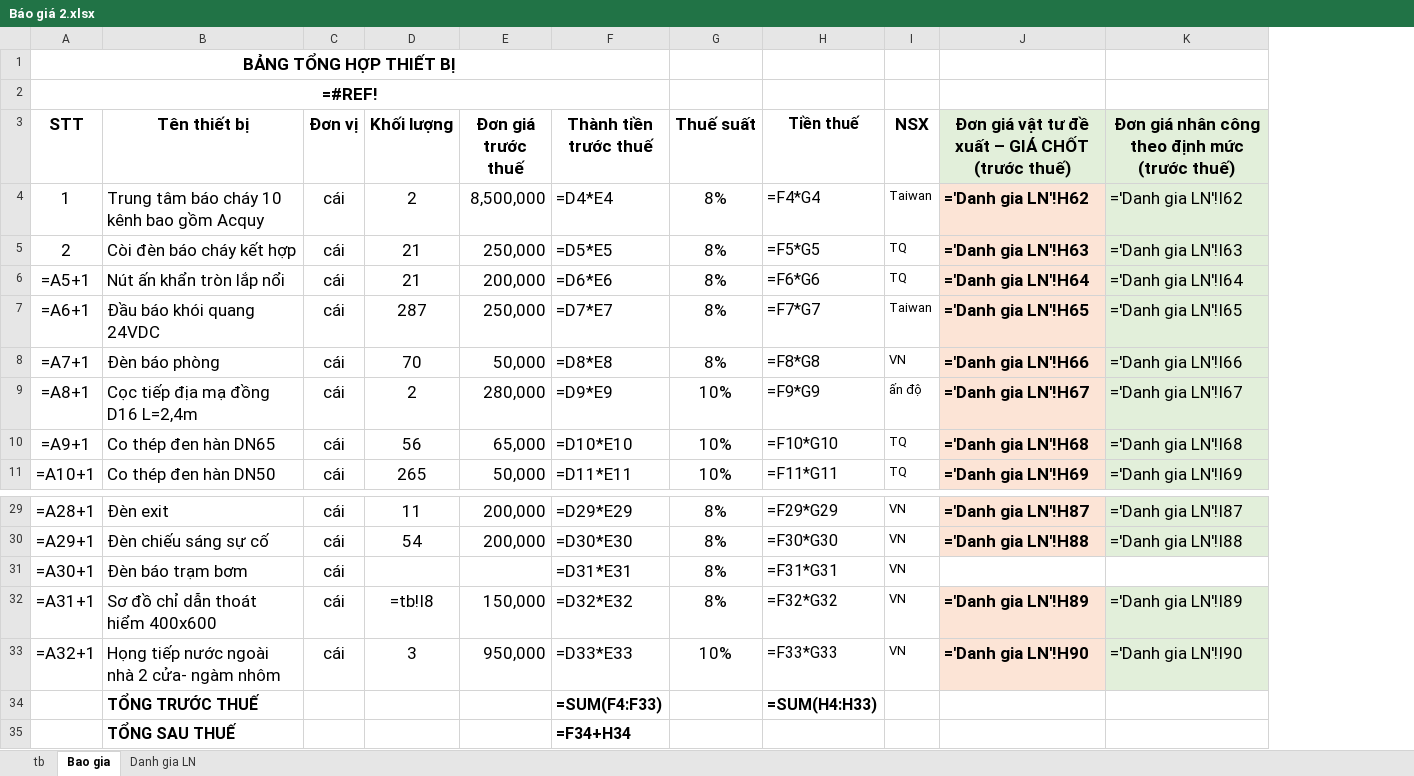
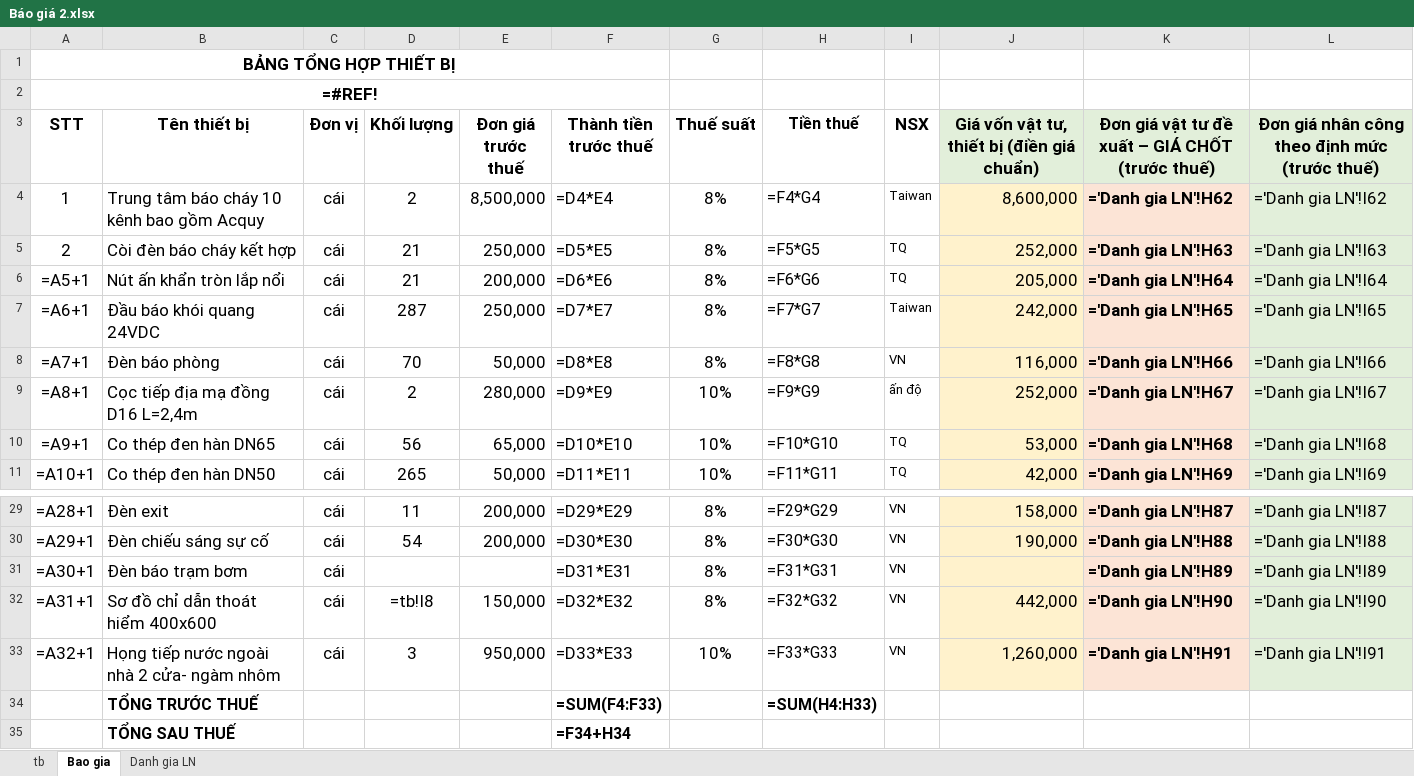
Before and after one commit to thaihoa89qb-del/ClaudeCloud, an Excel workbook: Báo giá 2.xlsx, sheet Bao gia, drawn as a sheet; only a part is shown, gaps mark what is left out; values as stored, in another font and other column widths than the file's, no borders; formulas without a stored value are shown as written; addresses are those after the commit; the diff names each change by its address in the sheet, - before the commit and + after, or states it on an @@ line.

```diff
--- a/Báo giá 2.xlsx (sheet Bao gia)
+++ b/Báo giá 2.xlsx (sheet Bao gia)
+column J, rows 3-11: Giá vốn vật tư, thiết bị (điền giá chuẩn) | 8,600,000 | 252,000 | 205,000 | 242,000 | 116,000 | 252,000 | 53,000 | 42,000; rows 29-33: 158,000 | 190,000 |  | 442,000 | 1,260,000
-K31: (empty)
+K31: ='Danh gia LN'!H89
-K31 fill: none
+K31 fill: #FCE4D6
-L31: (empty)
+L31: ='Danh gia LN'!I89
-L31 fill: none
+L31 fill: #E2EFDA
-K32: ='Danh gia LN'!H89
+K32: ='Danh gia LN'!H90
-L32: ='Danh gia LN'!I89
+L32: ='Danh gia LN'!I90
-K33: ='Danh gia LN'!H90
+K33: ='Danh gia LN'!H91
-L33: ='Danh gia LN'!I90
+L33: ='Danh gia LN'!I91
```
Also changed, not shown: sheet Danh gia LN, sheet tb, Báo giá 1.xlsx.
